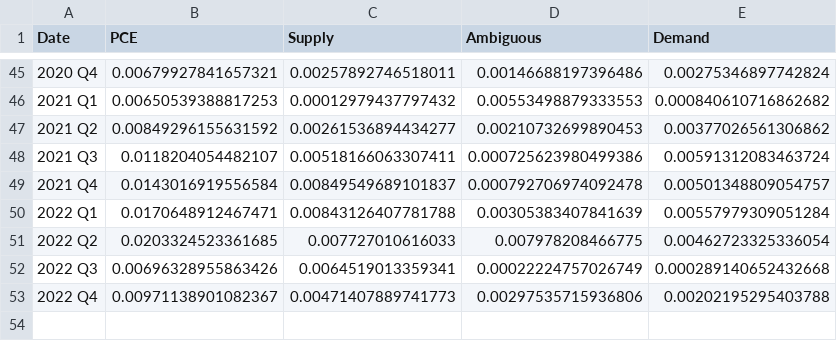
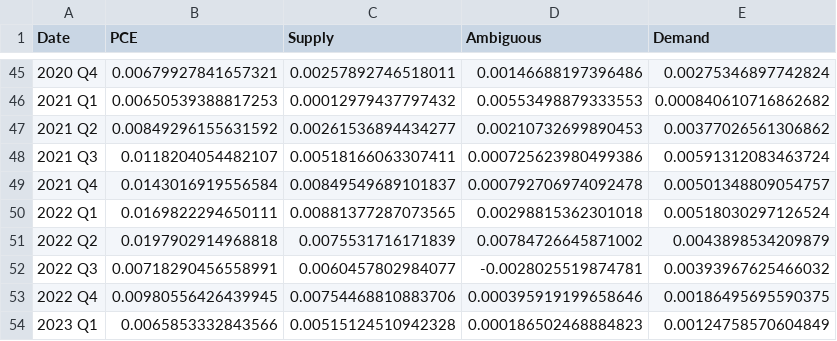
Before and after one commit to trevortombe/inflation, a CSV file: ChenTombeReplication/Files/Results_2010_Latest_Quarterly.csv, drawn as a sheet; only a part is shown, gaps mark what is left out.

```diff
--- a/ChenTombeReplication/Files/Results_2010_Latest_Quarterly.csv
+++ b/ChenTombeReplication/Files/Results_2010_Latest_Quarterly.csv
@@ -49,5 +49,6 @@
 2021 Q4,0.0143016919556584,0.00849549689101837,0.000792706974092478,0.00501348809054757
-2022 Q1,0.0170648912467471,0.00843126407781788,0.00305383407841639,0.00557979309051284
-2022 Q2,0.0203324523361685,0.007727010616033,0.007978208466775,0.00462723325336054
-2022 Q3,0.00696328955863426,0.0064519013359341,0.00022224757026749,0.000289140652432668
-2022 Q4,0.00971138901082367,0.00471407889741773,0.00297535715936806,0.00202195295403788
+2022 Q1,0.0169822294650111,0.00881377287073565,0.00298815362301018,0.00518030297126524
+2022 Q2,0.0197902914968818,0.0075531716171839,0.00784726645871002,0.0043898534209879
+2022 Q3,0.00718290456558991,0.0060457802984077,-0.0028025519874781,0.00393967625466032
+2022 Q4,0.00980556426439945,0.00754468810883706,0.000395919199658646,0.00186495695590375
+2023 Q1,0.0065853332843566,0.00515124510942328,0.000186502468884823,0.00124758570604849
```
Also changed, not shown: ChenTombeReplication/Files/Results_2010_Latest_Annual.csv, 10 other files.
